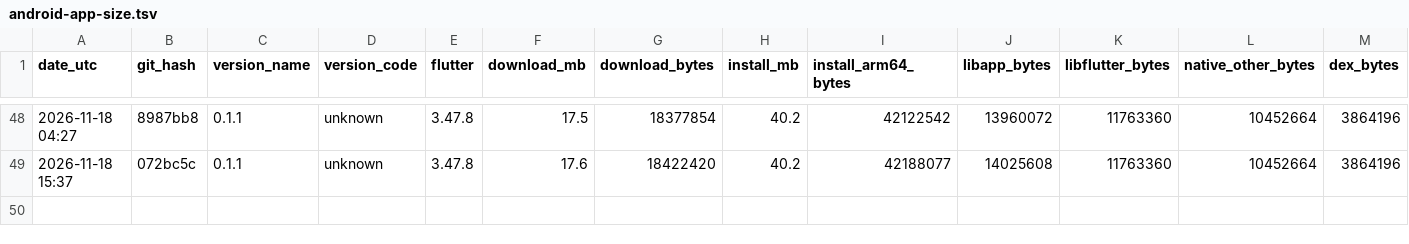
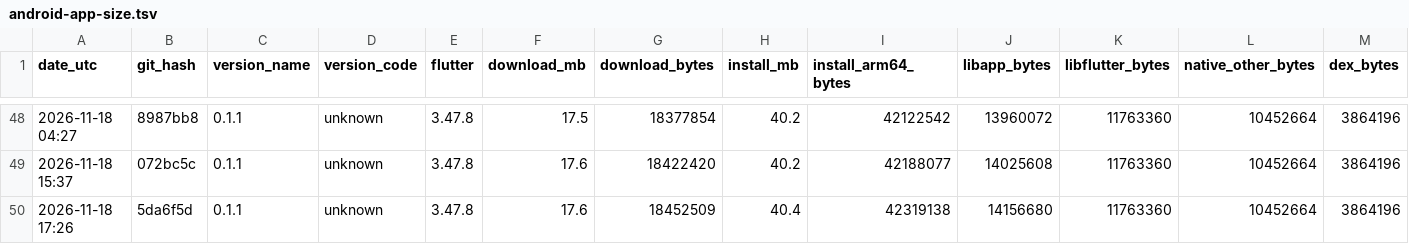
Before and after one commit to guettli/sharedinbox, a TSV file: android-app-size.tsv, drawn as a sheet; only a part is shown, gaps mark what is left out; rows hold the shown columns only; the diff names each change by its address in the sheet, - before the commit and + after, or states it on an @@ line.

```diff
--- a/android-app-size.tsv
+++ b/android-app-size.tsv
+row 50: 2026-11-18 17:26 | 5da6f5d | 0.1.1 | unknown | 3.47.8 | 17.6 | 18452509 | 40.4 | 42319138 | 14156680 | 11763360 | 10452664 | 3864196
```
